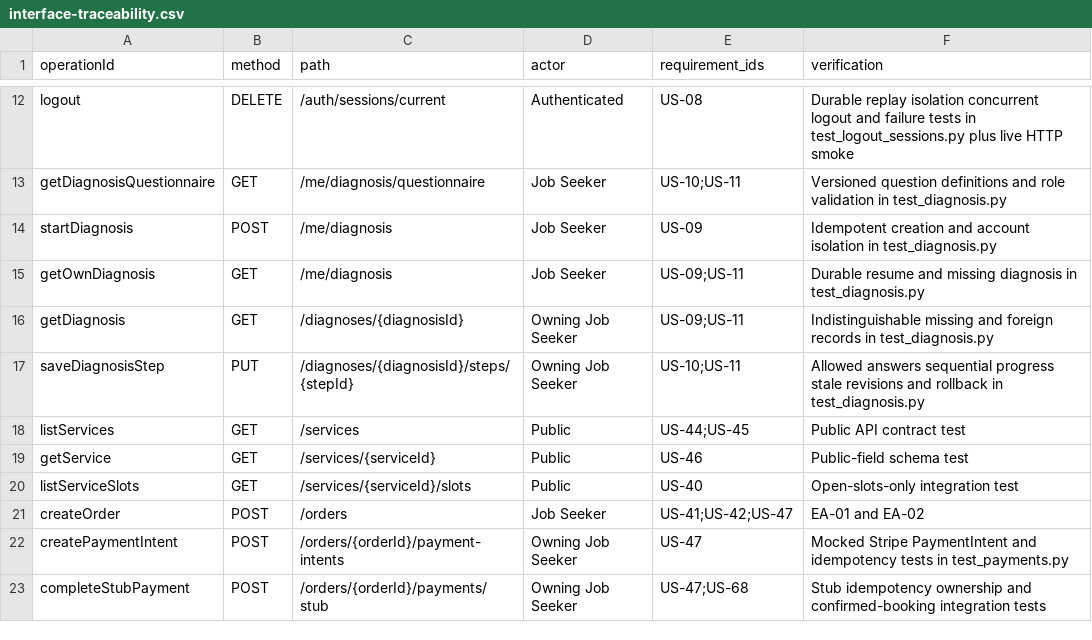
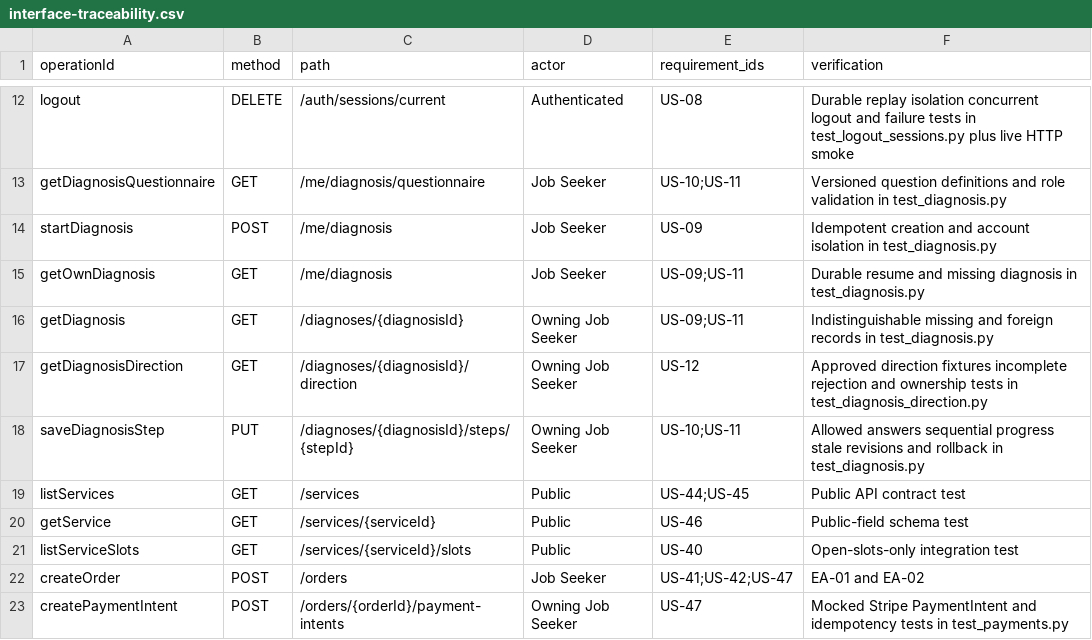
Before and after one commit to ZichuanW15/yoir_sample, a CSV file: docs/sprint1/executable-architecture/interface-traceability.csv, drawn as a sheet; only a part is shown, gaps mark what is left out; the shorter side is filled out with more unchanged rows; the diff names each change by its address in the sheet, - before the commit and + after, or states it on an @@ line.

Commit message:
feat(backend): implement US-12 diagnosis direction

```diff
--- a/docs/sprint1/executable-architecture/interface-traceability.csv
+++ b/docs/sprint1/executable-architecture/interface-traceability.csv
+row 17: getDiagnosisDirection | GET | /diagnoses/{diagnosisId}/direction | Owning Job Seeker | US-12 | Approved direction fixtures incomplete rejection and ownership tests in test_diagnosis_direction.py
```
Also changed, not shown: 6 other files.
